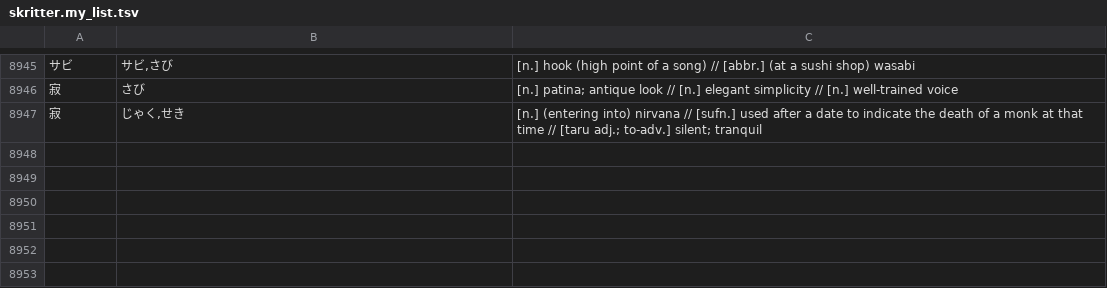
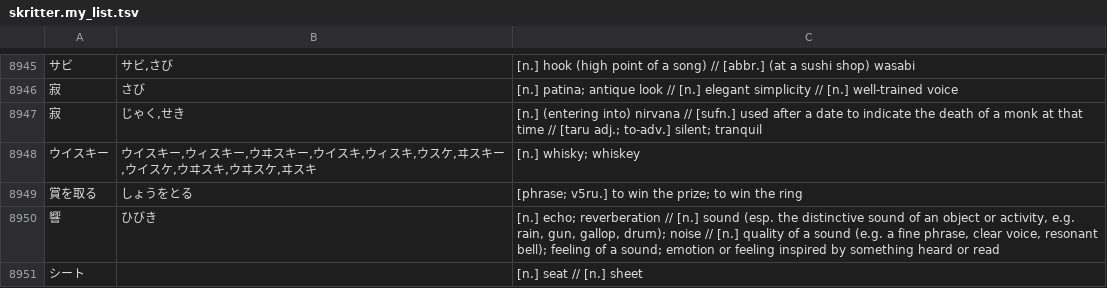
Before and after one commit to attilammagyar/jp-flashcards, a TSV file: skritter/skritter.my_list.tsv, drawn as a sheet; only a part is shown, gaps mark what is left out.

Commit message:
add words to Skritter from NHK Easy News

```diff
--- a/skritter/skritter.my_list.tsv
+++ b/skritter/skritter.my_list.tsv
@@ -8947 +8947,5 @@
 寂	じゃく,せき	[n.] (entering into) nirvana // [sufn.] used after a date to indicate the death of a monk at that time // [taru adj.; to-adv.] silent; tranquil
+ウイスキー	ウイスキー,ウィスキー,ウヰスキー,ウイスキ,ウィスキ,ウスケ,ヰスキー,ウイスケ,ウヰスキ,ウヰスケ,ヰスキ	[n.] whisky; whiskey
+賞を取る	しょうをとる	[phrase; v5ru.] to win the prize; to win the ring
+響	ひびき	[n.] echo; reverberation // [n.] sound (esp. the distinctive sound of an object or activity, e.g. rain, gun, gallop, drum); noise // [n.] quality of a sound (e.g. a fine phrase, clear voice, resonant bell); feeling of a sound; emotion or feeling inspired by something heard or read
+シート		[n.] seat // [n.] sheet
```
